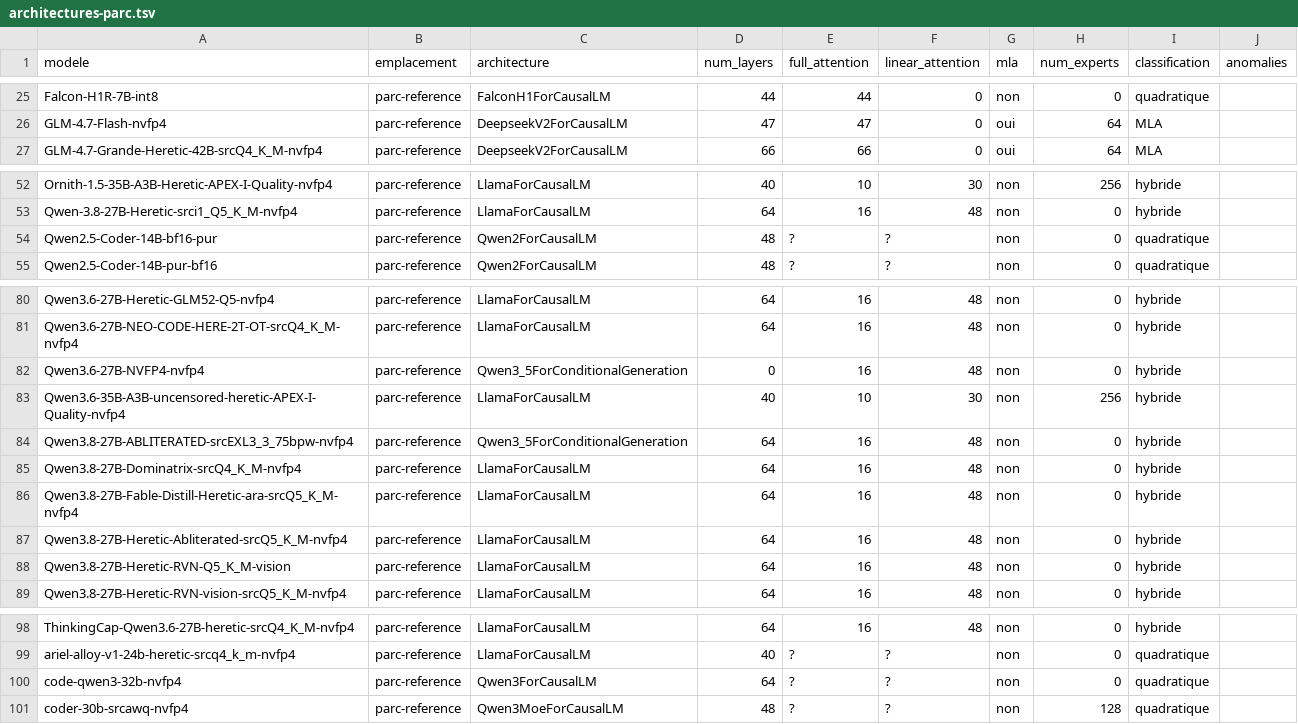
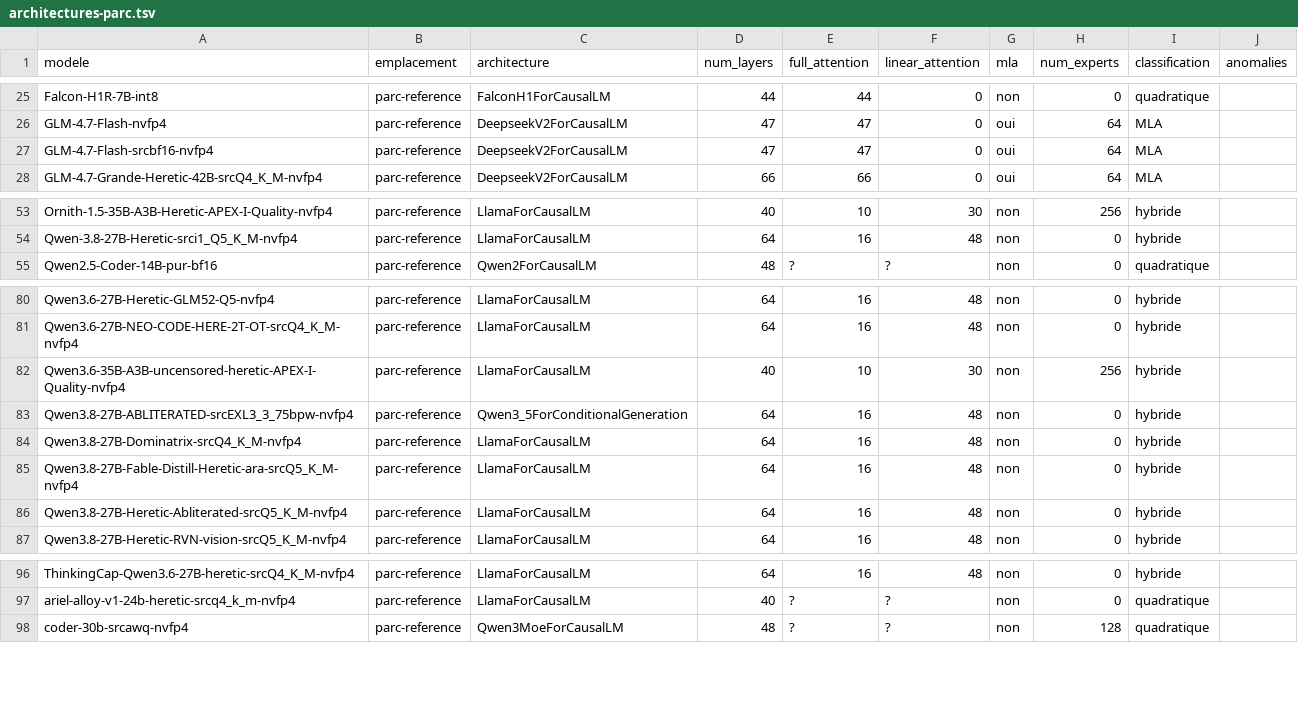
Before and after one commit to anticitoyun/anticitoyen-vram, a TSV file: outils/architectures-parc.tsv, drawn as a sheet; only a part is shown, gaps mark what is left out; the diff covers the shown part only.

Commit message:
architectures-parc.tsv : purge tri 16/09, ajout GLM srcbf16
5 lignes retirees (supprimees au tri, revue/journal-tri-compatibilite-
16-09.txt) : code-qwen3-32b-nvfp4, Qwen2.5-Coder-14B-bf16-pur,
qwen36-27b-heretic-nvfp4, Qwen3.6-27B-NVFP4-nvfp4,
Qwen3.8-27B-Heretic-RVN-Q5_K_M-vision.

1 ligne ajoutee : GLM-4.7-Flash-srcbf16-nvfp4 (converti alpha-commun,
production, meme archi que l'entree existante GLM-4.7-Flash-nvfp4).

Non touche, hors perimetre du tri : les variantes de travail GLM
(avant-*-fix, sansawq, srcbf16-bf16) et les ~70 modeles du SSD deja
absents du tsv avant ce soir (jamais catalogues, pas du "au tri").
docs/FUSIONS-LIBRES-PARC.md inchange : instantane fige du 9/09 sur
385 groupes mesures ce jour-la, pas un catalogue vivant -- aucun des
5 supprimes n'y apparaissait.

```diff
--- a/outils/architectures-parc.tsv
+++ b/outils/architectures-parc.tsv
@@ -27 +27,2 @@ GLM-4.7-Flash-nvfp4	parc-reference	DeepseekV2ForCausalLM	47	47	0	oui	64	MLA
+GLM-4.7-Flash-srcbf16-nvfp4	parc-reference	DeepseekV2ForCausalLM	47	47	0	oui	64	MLA
 GLM-4.7-Grande-Heretic-42B-srcQ4_K_M-nvfp4	parc-reference	DeepseekV2ForCausalLM	66	66	0	oui	64	MLA	
@@ -53,3 +54,2 @@ Ornith-1.5-35B-A3B-Heretic-APEX-I-Quality-nvfp4	parc-reference	LlamaForCausalLM
 Qwen-3.8-27B-Heretic-srci1_Q5_K_M-nvfp4	parc-reference	LlamaForCausalLM	64	16	48	non	0	hybride	
-Qwen2.5-Coder-14B-bf16-pur	parc-reference	Qwen2ForCausalLM	48	?	?	non	0	quadratique	
 Qwen2.5-Coder-14B-pur-bf16	parc-reference	Qwen2ForCausalLM	48	?	?	non	0	quadratique	
@@ -81,3 +81,2 @@ Qwen3.6-27B-Heretic-GLM52-Q5-nvfp4	parc-reference	LlamaForCausalLM	64	16	48	non
 Qwen3.6-27B-NEO-CODE-HERE-2T-OT-srcQ4_K_M-nvfp4	parc-reference	LlamaForCausalLM	64	16	48	non	0	hybride	
-Qwen3.6-27B-NVFP4-nvfp4	parc-reference	Qwen3_5ForConditionalGeneration	0	16	48	non	0	hybride	
 Qwen3.6-35B-A3B-uncensored-heretic-APEX-I-Quality-nvfp4	parc-reference	LlamaForCausalLM	40	10	30	non	256	hybride	
@@ -87,3 +86,2 @@ Qwen3.8-27B-Fable-Distill-Heretic-ara-srcQ5_K_M-nvfp4	parc-reference	LlamaForCau
 Qwen3.8-27B-Heretic-Abliterated-srcQ5_K_M-nvfp4	parc-reference	LlamaForCausalLM	64	16	48	non	0	hybride	
-Qwen3.8-27B-Heretic-RVN-Q5_K_M-vision	parc-reference	LlamaForCausalLM	64	16	48	non	0	hybride	
 Qwen3.8-27B-Heretic-RVN-vision-srcQ5_K_M-nvfp4	parc-reference	LlamaForCausalLM	64	16	48	non	0	hybride	
@@ -99,3 +97,2 @@ ThinkingCap-Qwen3.6-27B-heretic-srcQ4_K_M-nvfp4	parc-reference	LlamaForCausalLM
 ariel-alloy-v1-24b-heretic-srcq4_k_m-nvfp4	parc-reference	LlamaForCausalLM	40	?	?	non	0	quadratique	
-code-qwen3-32b-nvfp4	parc-reference	Qwen3ForCausalLM	64	?	?	non	0	quadratique	
 coder-30b-srcawq-nvfp4	parc-reference	Qwen3MoeForCausalLM	48	?	?	non	128	quadratique	
```
Also changed, not shown: 1 removed row elsewhere in this file.
